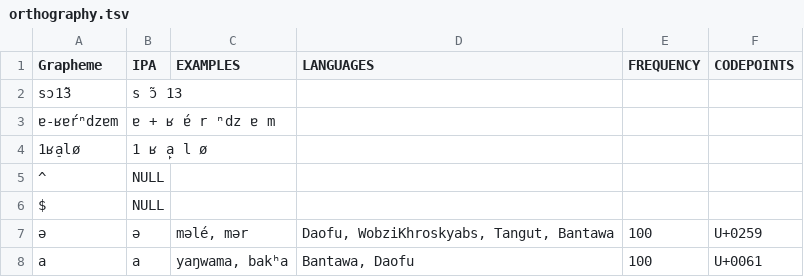
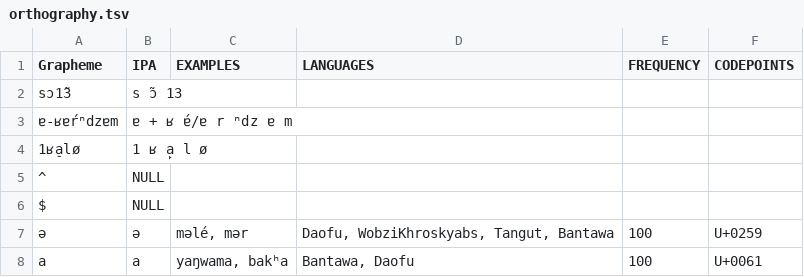
Before and after one commit to lexibank/lairgyalrong, a TSV file: etc/orthography.tsv, drawn as a sheet; only a part is shown.

Commit message:
Update orthography.tsv

```diff
--- a/etc/orthography.tsv
+++ b/etc/orthography.tsv
@@ -2,3 +2,3 @@ Grapheme	IPA	EXAMPLES	LANGUAGES	FREQUENCY	CODEPOINTS
 sɔ1̃3	s ɔ̃ 13				
-ɐ-ʁɐŕⁿdzɐm	ɐ + ʁ ɐ́ r ⁿdz ɐ m				
+ɐ-ʁɐŕⁿdzɐm	ɐ + ʁ ɐ́/ɐ r ⁿdz ɐ m				
 1ʁa̠lø	1 ʁ a̙ l ø				
```
